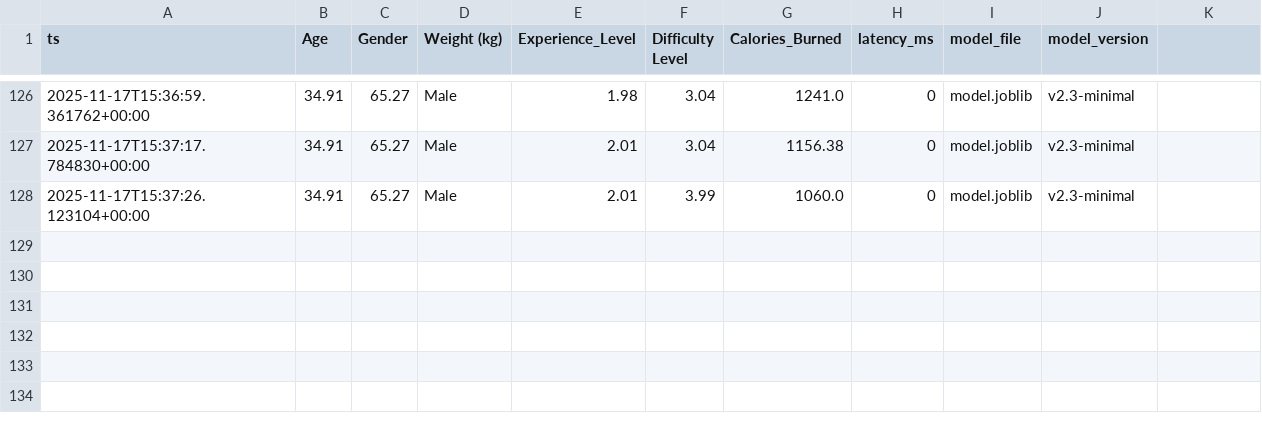
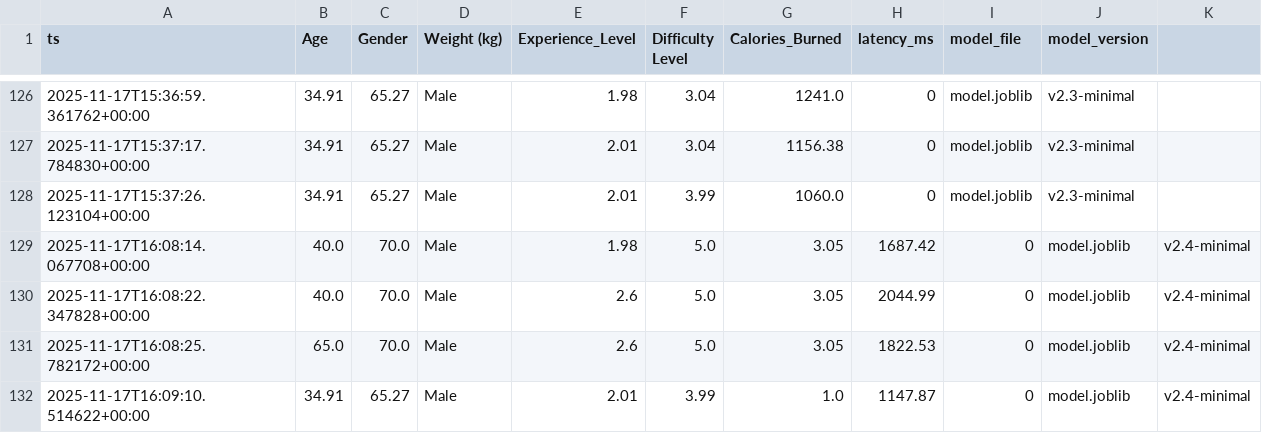
Before and after one commit to happy-developer/train.me, a CSV file: src/logs/predictions.csv, drawn as a sheet; only a part is shown, gaps mark what is left out; the diff names each change by its address in the sheet, - before the commit and + after, or states it on an @@ line.

```diff
--- a/src/logs/predictions.csv
+++ b/src/logs/predictions.csv
+row 129: 2025-11-17T16:08:14.067708+00:00 | 40.0 | 70.0 | Male | 1.98 | 5.0 | 3.05 | 1687.42 | 0 | model.joblib | v2.4-minimal
+row 130: 2025-11-17T16:08:22.347828+00:00 | 40.0 | 70.0 | Male | 2.6 | 5.0 | 3.05 | 2044.99 | 0 | model.joblib | v2.4-minimal
+row 131: 2025-11-17T16:08:25.782172+00:00 | 65.0 | 70.0 | Male | 2.6 | 5.0 | 3.05 | 1822.53 | 0 | model.joblib | v2.4-minimal
+row 132: 2025-11-17T16:09:10.514622+00:00 | 34.91 | 65.27 | Male | 2.01 | 3.99 | 1.0 | 1147.87 | 0 | model.joblib | v2.4-minimal
```
Also changed, not shown: src/logs/evolutions_metrics.csv, 26 other files.
